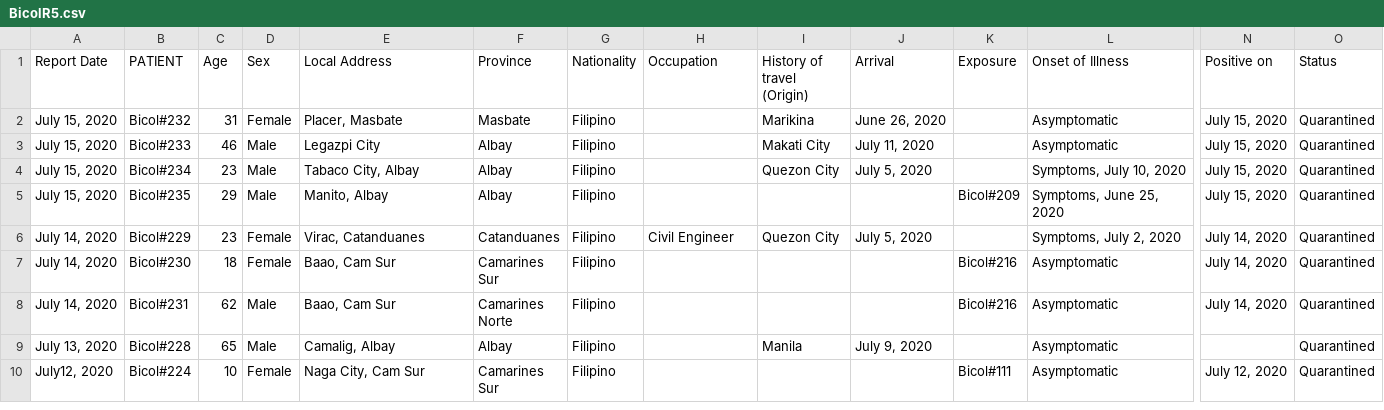
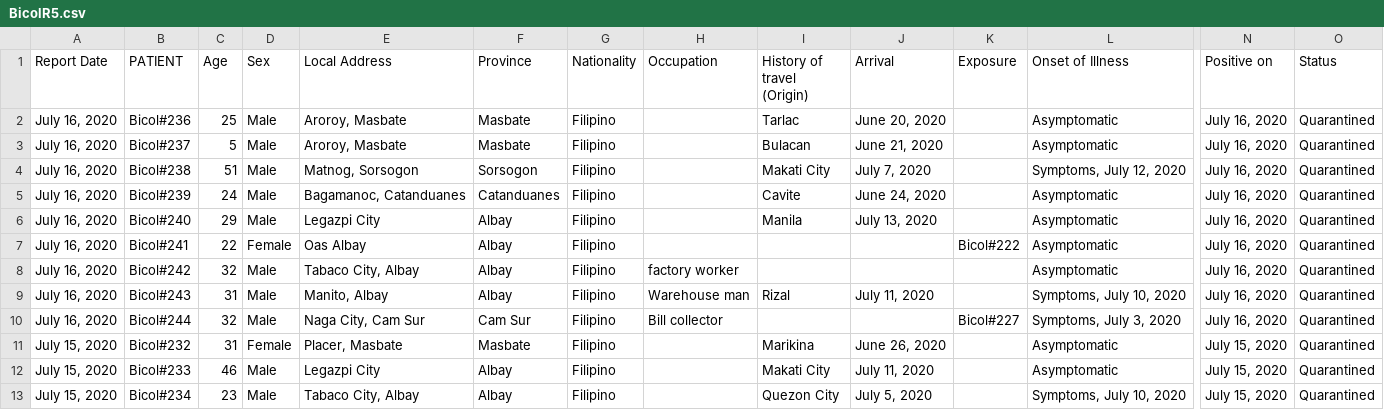
Before and after one commit to jmbangate/jmbangate.github.io, a CSV file: covid/BicolR5.csv, drawn as a sheet; only a part is shown, gaps mark what is left out; the shorter side is filled out with more unchanged rows; rows hold the shown columns only; the diff names each change by its address in the sheet, - before the commit and + after, or states it on an @@ line.

Commit message:
updated csv

```diff
--- a/covid/BicolR5.csv
+++ b/covid/BicolR5.csv
+row 2: July 16, 2020 | Bicol#236 | 25 | Male | Aroroy, Masbate | Masbate | Filipino |  | Tarlac | June 20, 2020 |  | Asymptomatic | July 16, 2020 | Quarantined
+row 3: July 16, 2020 | Bicol#237 | 5 | Male | Aroroy, Masbate | Masbate | Filipino |  | Bulacan | June 21, 2020 |  | Asymptomatic | July 16, 2020 | Quarantined
+row 4: July 16, 2020 | Bicol#238 | 51 | Male | Matnog, Sorsogon | Sorsogon | Filipino |  | Makati City | July 7, 2020 |  | Symptoms, July 12, 2020 | July 16, 2020 | Quarantined
+row 5: July 16, 2020 | Bicol#239 | 24 | Male | Bagamanoc, Catanduanes | Catanduanes | Filipino |  | Cavite | June 24, 2020 |  | Asymptomatic | July 16, 2020 | Quarantined
+row 6: July 16, 2020 | Bicol#240 | 29 | Male | Legazpi City | Albay | Filipino |  | Manila | July 13, 2020 |  | Asymptomatic | July 16, 2020 | Quarantined
+row 7: July 16, 2020 | Bicol#241 | 22 | Female | Oas Albay | Albay | Filipino |  |  |  | Bicol#222 | Asymptomatic | July 16, 2020 | Quarantined
+row 8: July 16, 2020 | Bicol#242 | 32 | Male | Tabaco City, Albay | Albay | Filipino | factory worker |  |  |  | Asymptomatic | July 16, 2020 | Quarantined
+row 9: July 16, 2020 | Bicol#243 | 31 | Male | Manito, Albay | Albay | Filipino | Warehouse man | Rizal | July 11, 2020 |  | Symptoms, July 10, 2020 | July 16, 2020 | Quarantined
+row 10: July 16, 2020 | Bicol#244 | 32 | Male | Naga City, Cam Sur | Cam Sur | Filipino | Bill collector |  |  | Bicol#227 | Symptoms, July 3, 2020 | July 16, 2020 | Quarantined
```
